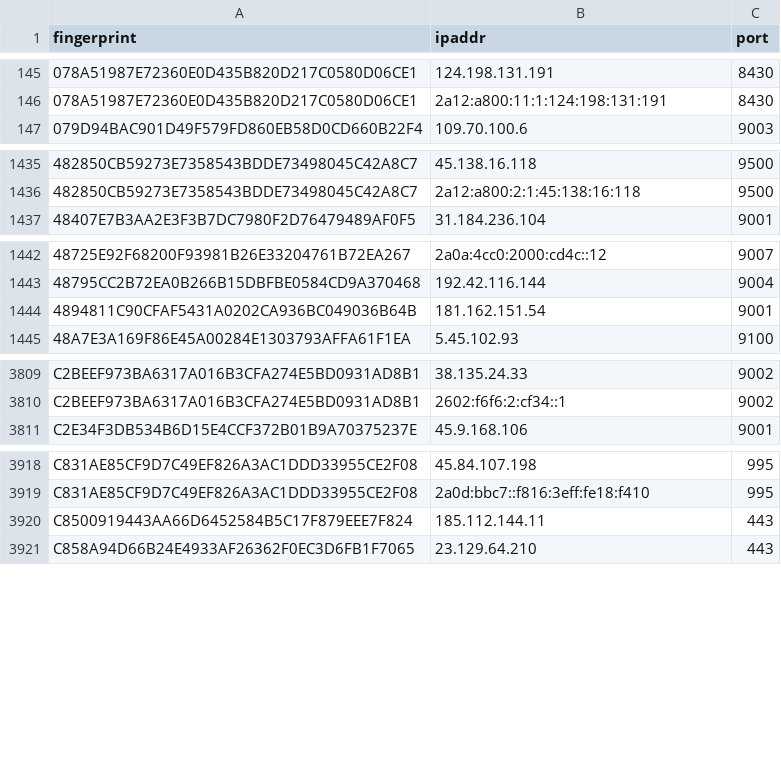
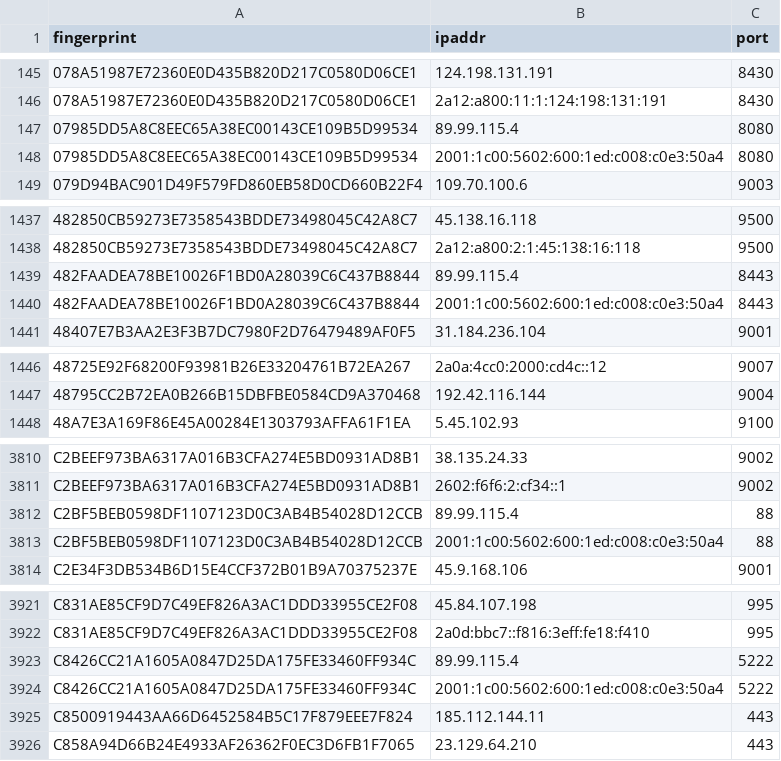
Before and after one commit to ling0x/tor-nodes, a CSV file: latest.exits.csv, drawn as a sheet; only a part is shown, gaps mark what is left out; removed rows and columns are numbered as before the commit, all else as after; the diff covers the shown part only; the diff names each change by its address in the sheet, - before the commit and + after, or states it on an @@ line.

```diff
--- a/latest.exits.csv
+++ b/latest.exits.csv
+row 147: 07985DD5A8C8EEC65A38EC00143CE109B5D99534 | 89.99.115.4 | 8080
+row 148: 07985DD5A8C8EEC65A38EC00143CE109B5D99534 | 2001:1c00:5602:600:1ed:c008:c0e3:50a4 | 8080
+row 1439: 482FAADEA78BE10026F1BD0A28039C6C437B8844 | 89.99.115.4 | 8443
+row 1440: 482FAADEA78BE10026F1BD0A28039C6C437B8844 | 2001:1c00:5602:600:1ed:c008:c0e3:50a4 | 8443
-row 1444: 4894811C90CFAF5431A0202CA936BC049036B64B | 181.162.151.54 | 9001
+row 3812: C2BF5BEB0598DF1107123D0C3AB4B54028D12CCB | 89.99.115.4 | 88
+row 3813: C2BF5BEB0598DF1107123D0C3AB4B54028D12CCB | 2001:1c00:5602:600:1ed:c008:c0e3:50a4 | 88
+row 3923: C8426CC21A1605A0847D25DA175FE33460FF934C | 89.99.115.4 | 5222
+row 3924: C8426CC21A1605A0847D25DA175FE33460FF934C | 2001:1c00:5602:600:1ed:c008:c0e3:50a4 | 5222
```
Also changed, not shown: 1 added row and 3 removed rows elsewhere in this file, latest.all.csv, latest.guards.csv.
